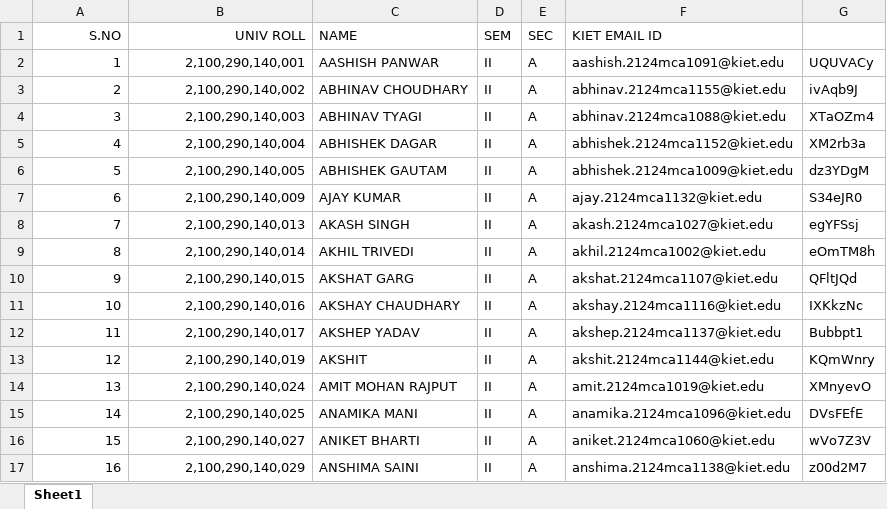
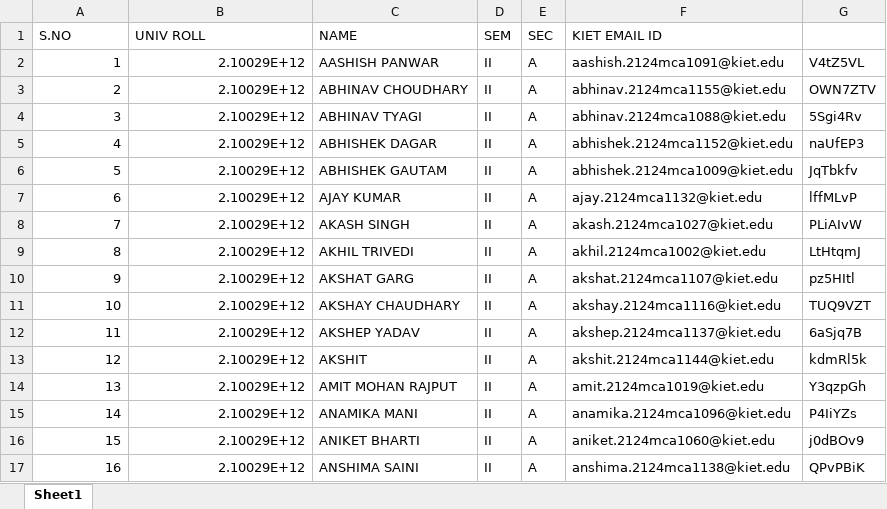
Before and after one commit to KushagraVarshney05/stc_backend, an Excel workbook: data.xlsx, sheet Sheet1, drawn as a sheet; only a part is shown; values as stored, in another font and other column widths than the file's, no borders; the diff covers the shown part only; the diff names each change by its address in the sheet, - before the commit and + after, or states it on an @@ line.

```diff
--- a/data.xlsx (sheet Sheet1)
+++ b/data.xlsx (sheet Sheet1)
-A1:B1 alignment: right
+A1:B1 alignment: left
-B2 (UNIV ROLL): 2,100,290,140,001
+B2 (UNIV ROLL): 2.10029E+12
-G2: UQUVACy
+G2: V4tZ5VL
-B3 (UNIV ROLL): 2,100,290,140,002
+B3 (UNIV ROLL): 2.10029E+12
-G3: ivAqb9J
+G3: OWN7ZTV
-B4 (UNIV ROLL): 2,100,290,140,003
+B4 (UNIV ROLL): 2.10029E+12
-G4: XTaOZm4
+G4: 5Sgi4Rv
-B5 (UNIV ROLL): 2,100,290,140,004
+B5 (UNIV ROLL): 2.10029E+12
-G5: XM2rb3a
+G5: naUfEP3
-B6 (UNIV ROLL): 2,100,290,140,005
+B6 (UNIV ROLL): 2.10029E+12
-G6: dz3YDgM
+G6: JqTbkfv
-B7 (UNIV ROLL): 2,100,290,140,009
+B7 (UNIV ROLL): 2.10029E+12
-G7: S34eJR0
+G7: lffMLvP
-B8 (UNIV ROLL): 2,100,290,140,013
+B8 (UNIV ROLL): 2.10029E+12
-G8: egYFSsj
+G8: PLiAIvW
-B9 (UNIV ROLL): 2,100,290,140,014
+B9 (UNIV ROLL): 2.10029E+12
-G9: eOmTM8h
+G9: LtHtqmJ
-B10 (UNIV ROLL): 2,100,290,140,015
+B10 (UNIV ROLL): 2.10029E+12
-G10: QFltJQd
+G10: pz5HItl
-B11 (UNIV ROLL): 2,100,290,140,016
+B11 (UNIV ROLL): 2.10029E+12
-G11: IXKkzNc
+G11: TUQ9VZT
-B12 (UNIV ROLL): 2,100,290,140,017
+B12 (UNIV ROLL): 2.10029E+12
-G12: Bubbpt1
+G12: 6aSjq7B
-B13 (UNIV ROLL): 2,100,290,140,019
+B13 (UNIV ROLL): 2.10029E+12
-G13: KQmWnry
+G13: kdmRl5k
-B14 (UNIV ROLL): 2,100,290,140,024
+B14 (UNIV ROLL): 2.10029E+12
-G14: XMnyevO
+G14: Y3qzpGh
-B15 (UNIV ROLL): 2,100,290,140,025
+B15 (UNIV ROLL): 2.10029E+12
-G15: DVsFEfE
+G15: P4IiYZs
-B16 (UNIV ROLL): 2,100,290,140,027
+B16 (UNIV ROLL): 2.10029E+12
-G16: wVo7Z3V
+G16: j0dBOv9
-B17 (UNIV ROLL): 2,100,290,140,029
+B17 (UNIV ROLL): 2.10029E+12
-G17: z00d2M7
+G17: QPvPBiK
```
Also changed, not shown: 281 edited cells elsewhere in this sheet, 1 other file.
